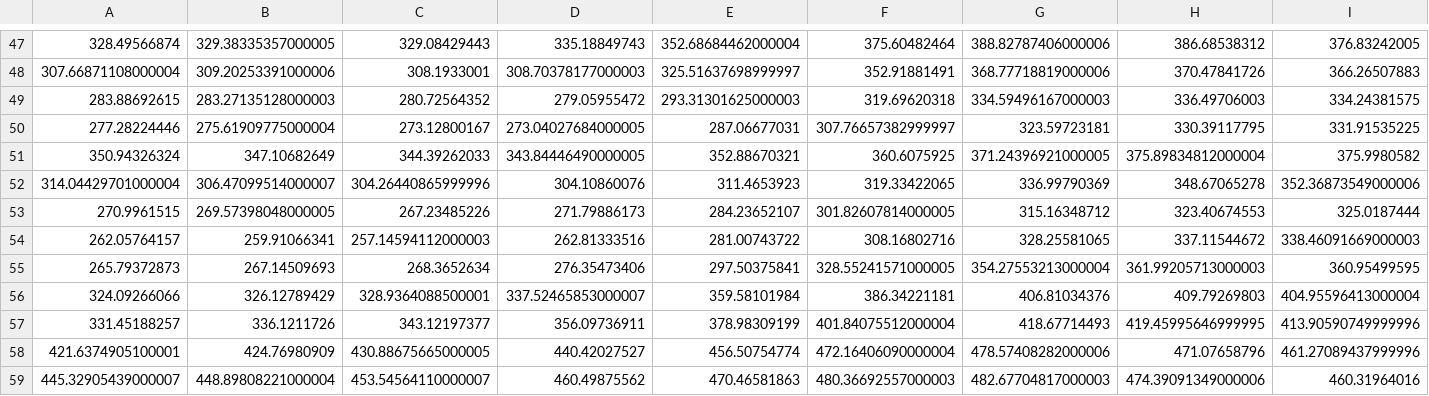
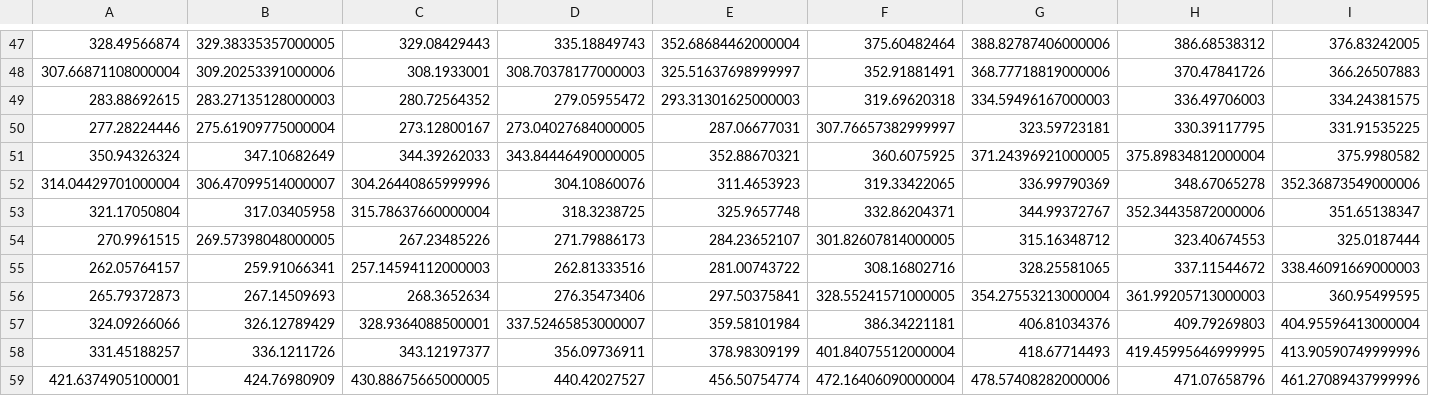
Before and after one commit to TobiasPiontek/KubernetesScheduler, a CSV file: co2_prediction/average_co2_emissions.csv, drawn as a sheet; only a part is shown, gaps mark what is left out; the shorter side is filled out with more unchanged rows; rows hold the shown columns only; the diff names each change by its address in the sheet, - before the commit and + after, or states it on an @@ line.

Commit message:
data cleansing

```diff
--- a/co2_prediction/average_co2_emissions.csv
+++ b/co2_prediction/average_co2_emissions.csv
+row 53: 321.17050804 | 317.03405958 | 315.78637660000004 | 318.3238725 | 325.9657748 | 332.86204371 | 344.99372767 | 352.34435872000006 | 351.65138347
```
Also changed, not shown: 7 other files.
